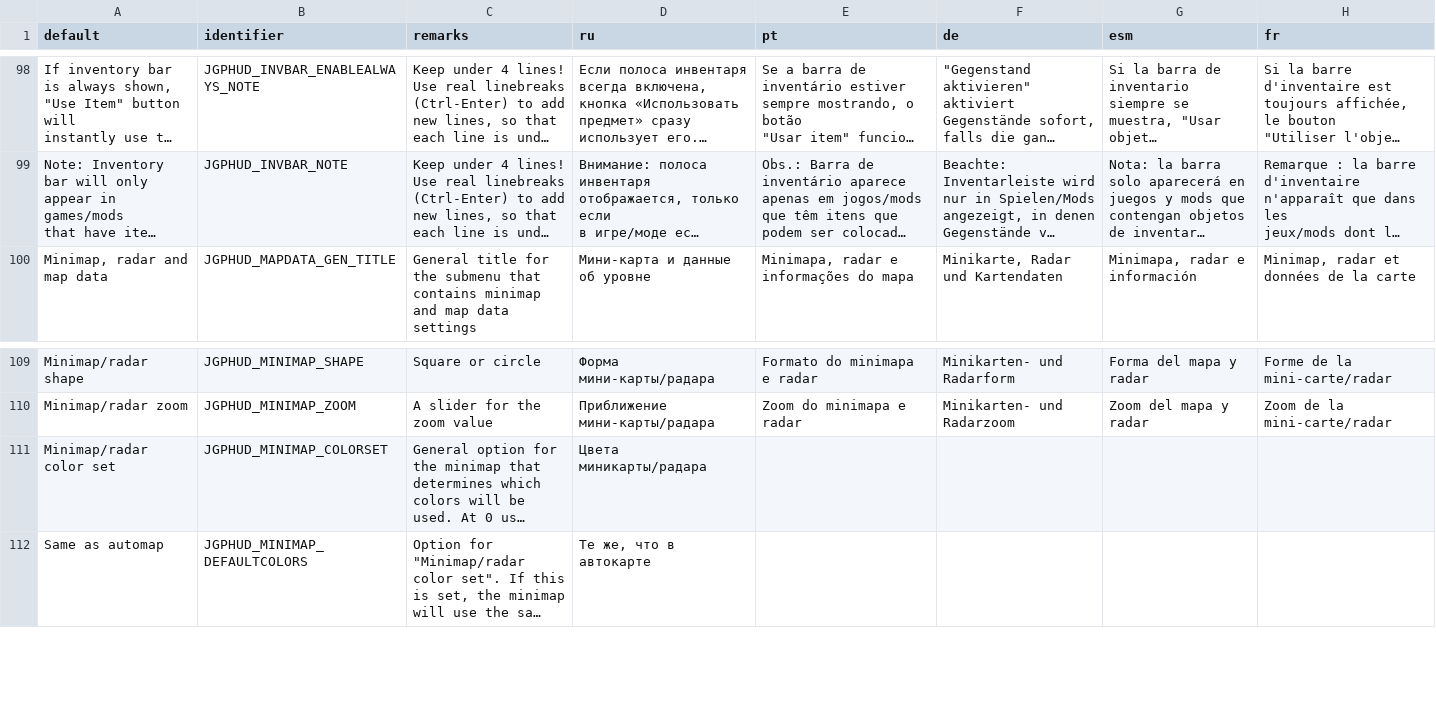
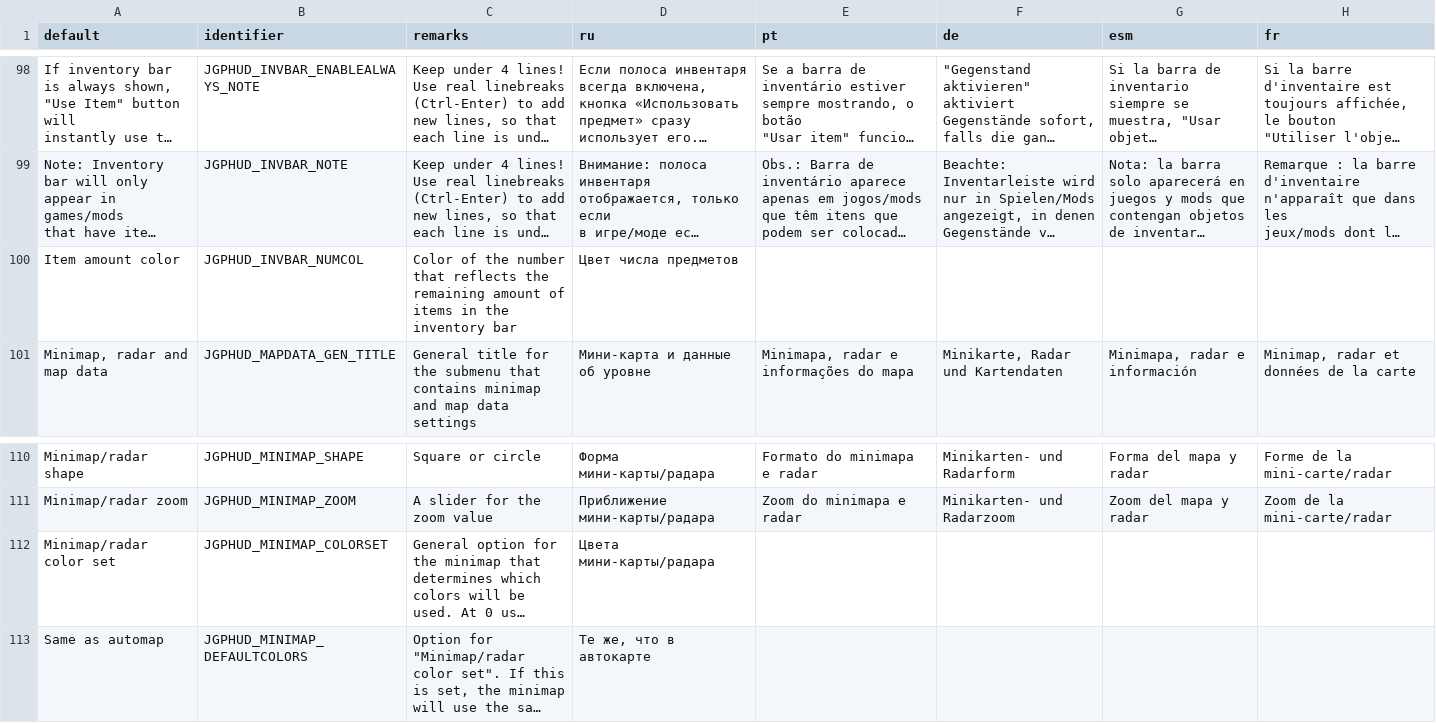
Before and after one commit to jekyllgrim/UniversalFlexibleHUD, a CSV file: LANGUAGE.csv, drawn as a sheet; only a part is shown, gaps mark what is left out; long unchanged cells end in …; addresses are those after the commit; the diff names each change by its address in the sheet, - before the commit and + after, or states it on an @@ line.

Commit message:
Added color settings for item numbers in invbar

```diff
--- a/LANGUAGE.csv
+++ b/LANGUAGE.csv
+row 100: Item amount color | JGPHUD_INVBAR_NUMCOL | Color of the number that reflects the remaining amount of items in the inventory bar | Цвет числа предметов
-D112 (ru): Цвета миникарты/радара
+D112 (ru): Цвета мини-карты/радара
```
Also changed, not shown: 5 other files.
